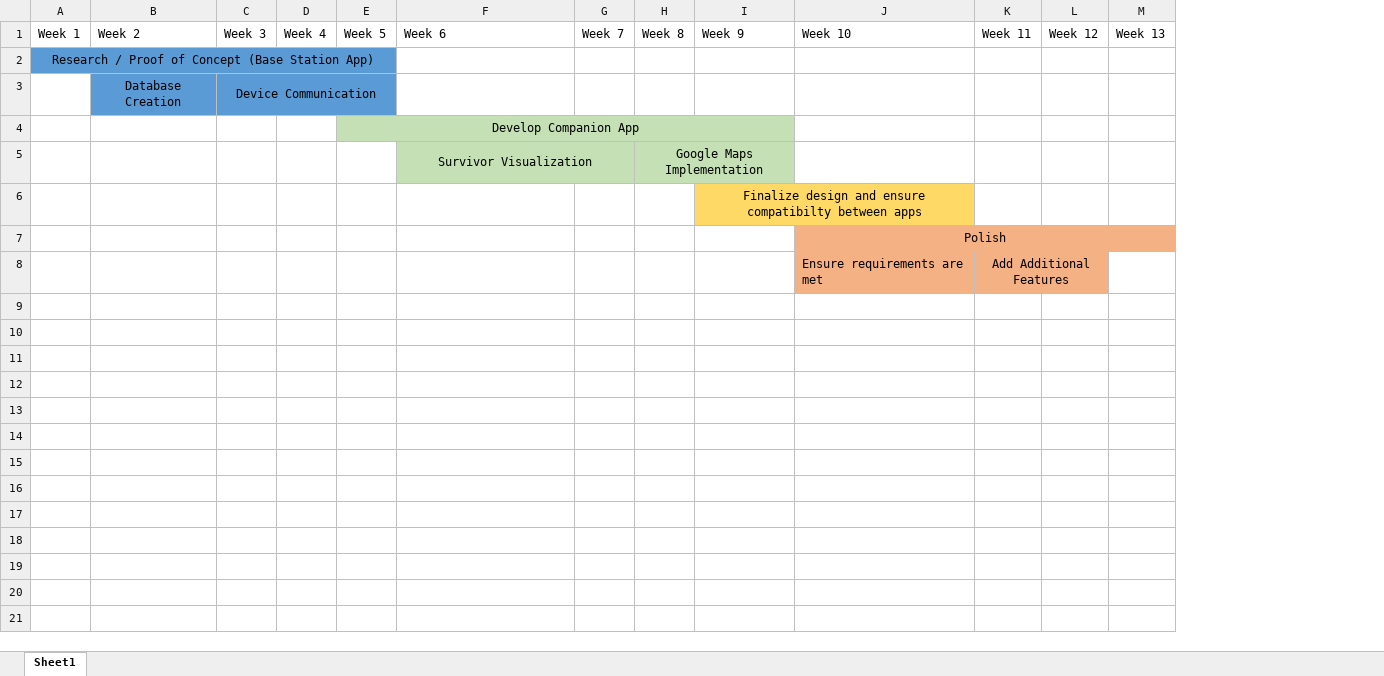
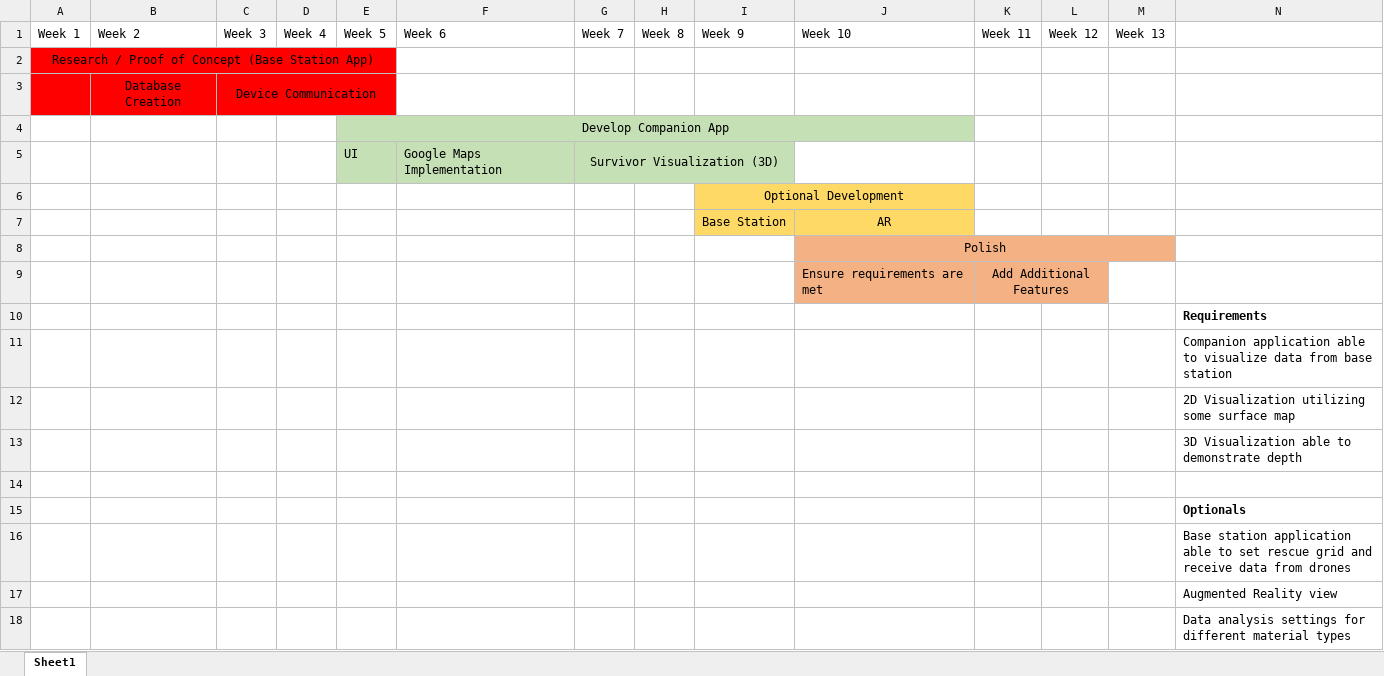
Before and after one commit to cameronstinson4/CSCapstone, an Excel workbook: Gantt Chart for Capstone.xlsx, sheet Sheet1, drawn as a sheet; values as stored, in another font and other column widths than the file's, no borders; removed rows and columns are numbered as before the commit, all else as after; the diff names each change by its address in the sheet, - before the commit and + after, or states it on an @@ line.

```diff
--- a/Gantt Chart for Capstone.xlsx (sheet Sheet1)
+++ b/Gantt Chart for Capstone.xlsx (sheet Sheet1)
+column N, empty
-A2:E2 fill: #5B9BD5
+A2:E2 fill: #FF0000
-A3 fill: none
+A3 fill: #FF0000
-B3:E3 fill: #5B9BD5
+B3:E3 fill: #FF0000
-E4:I4 merged
+E4:J4 merged
-J4 fill: none
+J4 fill: #C5E0B4
-row 5:  |  |  |  |  | Survivor Visualization |  | Google Maps Implementation
+row 5:  |  |  |  | UI | Google Maps Implementation | Survivor Visualization (3D)
-I6: Finalize design and ensure compatibilty between apps
+I6: Optional Development
+row 7:  |  |  |  |  |  |  |  | Base Station | AR
+row 10:  |  |  |  |  |  |  |  |  |  |  |  |  | Requirements
+row 11:  |  |  |  |  |  |  |  |  |  |  |  |  | Companion application able to visualize data from base station
+row 12:  |  |  |  |  |  |  |  |  |  |  |  |  | 2D Visualization utilizing some surface map
+row 13:  |  |  |  |  |  |  |  |  |  |  |  |  | 3D Visualization able to demonstrate depth
+row 14: (empty)
+row 15:  |  |  |  |  |  |  |  |  |  |  |  |  | Optionals
+row 16:  |  |  |  |  |  |  |  |  |  |  |  |  | Base station application able to set rescue grid and receive data from drones
+row 17:  |  |  |  |  |  |  |  |  |  |  |  |  | Augmented Reality view
+row 18:  |  |  |  |  |  |  |  |  |  |  |  |  | Data analysis settings for different material types
```
Also changed, not shown: 18 other files.
